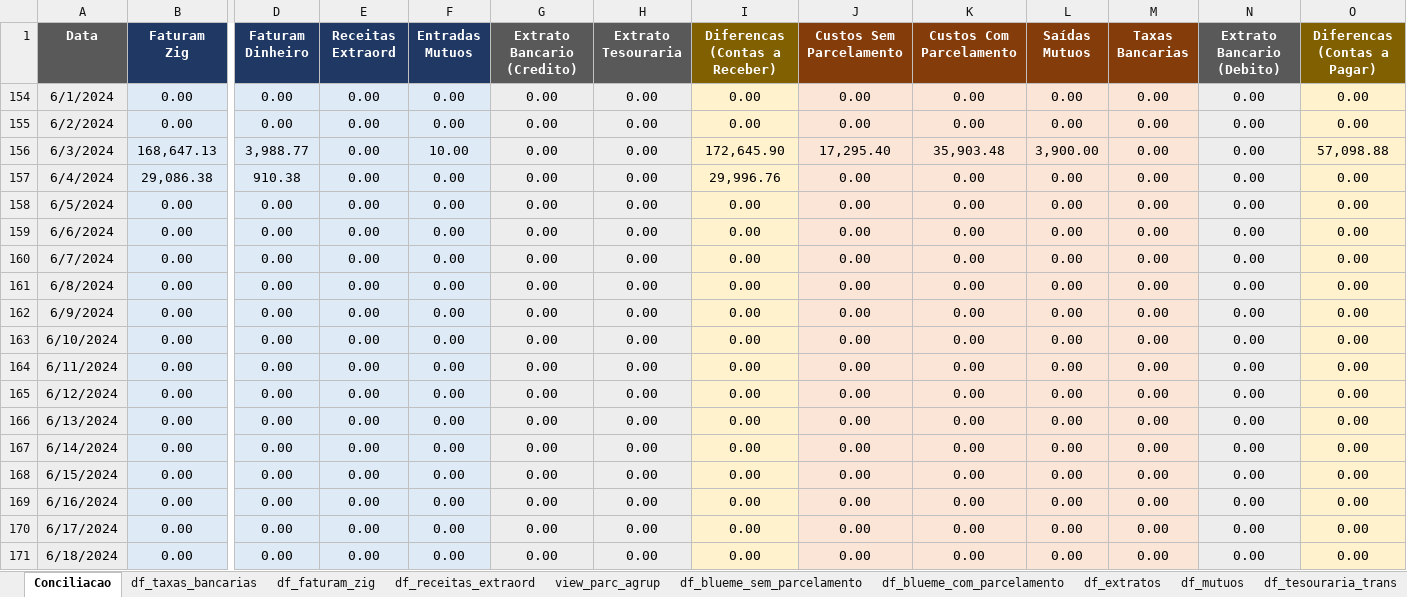
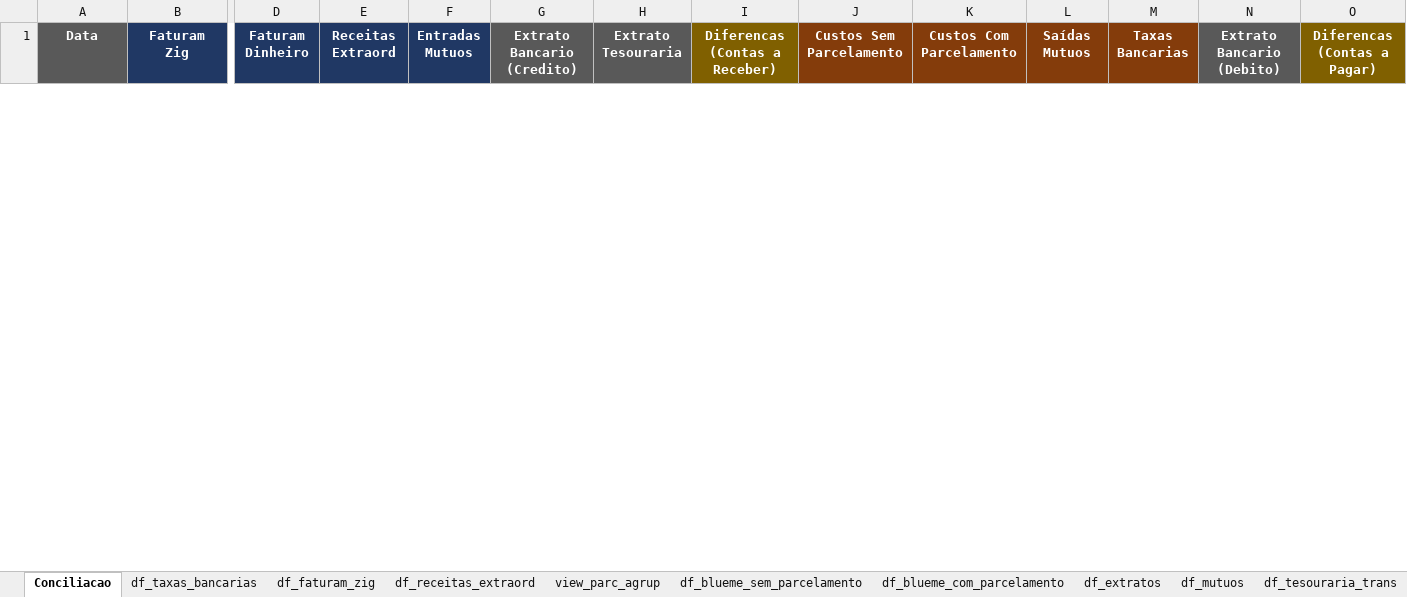
Before and after one commit to gabrielcunha91/fluxo-caixa-fb, an Excel workbook: Conciliacao_FB.xlsx, sheet Conciliacao, drawn as a sheet; only a part is shown, gaps mark what is left out; values as stored, in another font and other column widths than the file's, no borders; removed rows and columns are numbered as before the commit, all else as after; rows hold the shown columns only; the diff covers the shown part only; the diff names each change by its address in the sheet, - before the commit and + after, or states it on an @@ line.

Commit message:
msg_2

```diff
--- a/Conciliacao_FB.xlsx (sheet Conciliacao)
+++ b/Conciliacao_FB.xlsx (sheet Conciliacao)
-row 154: 6/1/2024 | 0.00 | 0.00 | 0.00 | 0.00 | 0.00 | 0.00 | 0.00 | 0.00 | 0.00 | 0.00 | 0.00 | 0.00 | 0.00
-row 155: 6/2/2024 | 0.00 | 0.00 | 0.00 | 0.00 | 0.00 | 0.00 | 0.00 | 0.00 | 0.00 | 0.00 | 0.00 | 0.00 | 0.00
-row 156: 6/3/2024 | 168,647.13 | 3,988.77 | 0.00 | 10.00 | 0.00 | 0.00 | 172,645.90 | 17,295.40 | 35,903.48 | 3,900.00 | 0.00 | 0.00 | 57,098.88
-row 157: 6/4/2024 | 29,086.38 | 910.38 | 0.00 | 0.00 | 0.00 | 0.00 | 29,996.76 | 0.00 | 0.00 | 0.00 | 0.00 | 0.00 | 0.00
-row 158: 6/5/2024 | 0.00 | 0.00 | 0.00 | 0.00 | 0.00 | 0.00 | 0.00 | 0.00 | 0.00 | 0.00 | 0.00 | 0.00 | 0.00
-row 159: 6/6/2024 | 0.00 | 0.00 | 0.00 | 0.00 | 0.00 | 0.00 | 0.00 | 0.00 | 0.00 | 0.00 | 0.00 | 0.00 | 0.00
-row 160: 6/7/2024 | 0.00 | 0.00 | 0.00 | 0.00 | 0.00 | 0.00 | 0.00 | 0.00 | 0.00 | 0.00 | 0.00 | 0.00 | 0.00
-row 161: 6/8/2024 | 0.00 | 0.00 | 0.00 | 0.00 | 0.00 | 0.00 | 0.00 | 0.00 | 0.00 | 0.00 | 0.00 | 0.00 | 0.00
-row 162: 6/9/2024 | 0.00 | 0.00 | 0.00 | 0.00 | 0.00 | 0.00 | 0.00 | 0.00 | 0.00 | 0.00 | 0.00 | 0.00 | 0.00
-row 163: 6/10/2024 | 0.00 | 0.00 | 0.00 | 0.00 | 0.00 | 0.00 | 0.00 | 0.00 | 0.00 | 0.00 | 0.00 | 0.00 | 0.00
-row 164: 6/11/2024 | 0.00 | 0.00 | 0.00 | 0.00 | 0.00 | 0.00 | 0.00 | 0.00 | 0.00 | 0.00 | 0.00 | 0.00 | 0.00
-row 165: 6/12/2024 | 0.00 | 0.00 | 0.00 | 0.00 | 0.00 | 0.00 | 0.00 | 0.00 | 0.00 | 0.00 | 0.00 | 0.00 | 0.00
-row 166: 6/13/2024 | 0.00 | 0.00 | 0.00 | 0.00 | 0.00 | 0.00 | 0.00 | 0.00 | 0.00 | 0.00 | 0.00 | 0.00 | 0.00
-row 167: 6/14/2024 | 0.00 | 0.00 | 0.00 | 0.00 | 0.00 | 0.00 | 0.00 | 0.00 | 0.00 | 0.00 | 0.00 | 0.00 | 0.00
-row 168: 6/15/2024 | 0.00 | 0.00 | 0.00 | 0.00 | 0.00 | 0.00 | 0.00 | 0.00 | 0.00 | 0.00 | 0.00 | 0.00 | 0.00
-row 169: 6/16/2024 | 0.00 | 0.00 | 0.00 | 0.00 | 0.00 | 0.00 | 0.00 | 0.00 | 0.00 | 0.00 | 0.00 | 0.00 | 0.00
-row 170: 6/17/2024 | 0.00 | 0.00 | 0.00 | 0.00 | 0.00 | 0.00 | 0.00 | 0.00 | 0.00 | 0.00 | 0.00 | 0.00 | 0.00
-row 171: 6/18/2024 | 0.00 | 0.00 | 0.00 | 0.00 | 0.00 | 0.00 | 0.00 | 0.00 | 0.00 | 0.00 | 0.00 | 0.00 | 0.00
```
Also changed, not shown: 30 added rows and 12 removed rows elsewhere in this sheet, sheet df_blueme_sem_parcelamento, sheet df_mutuos, hidden cells.
